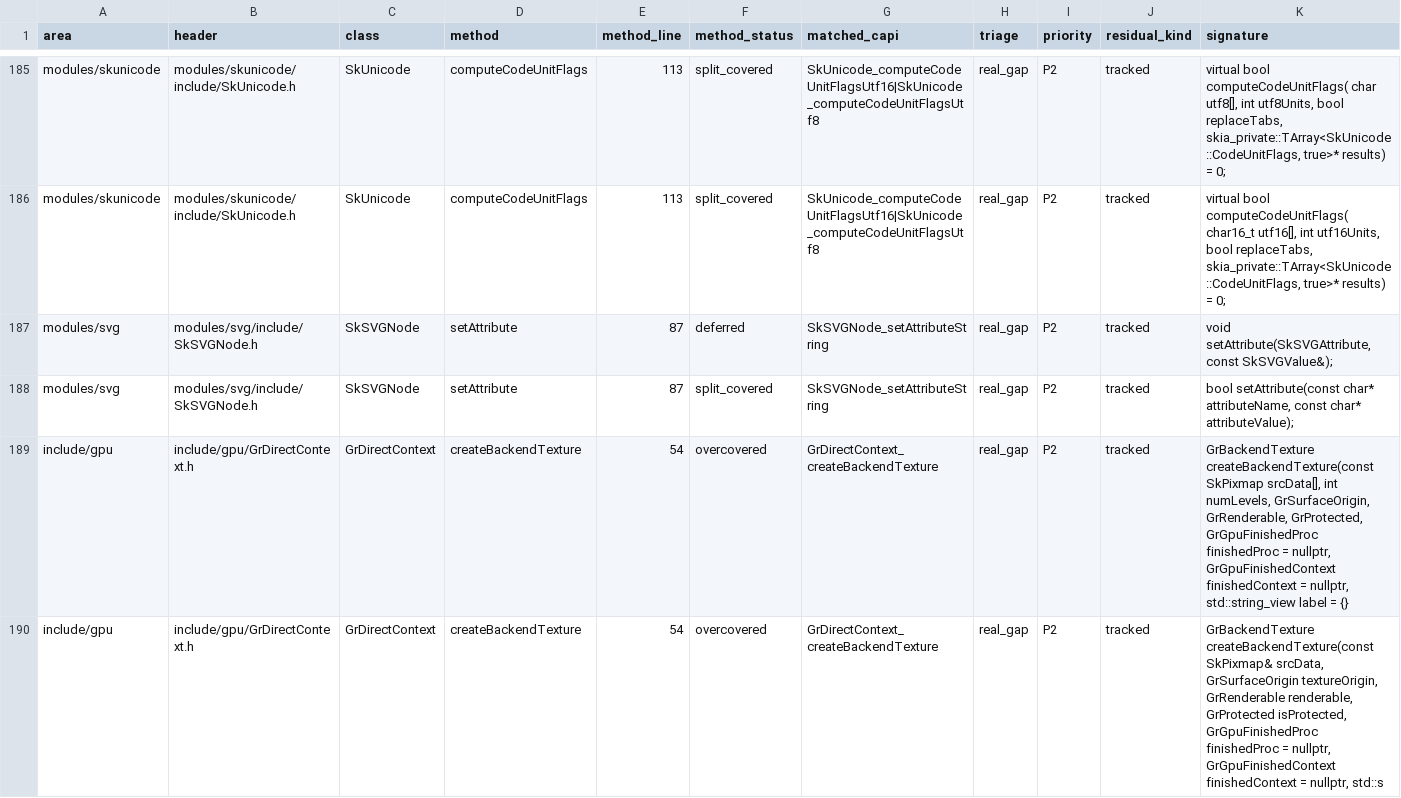
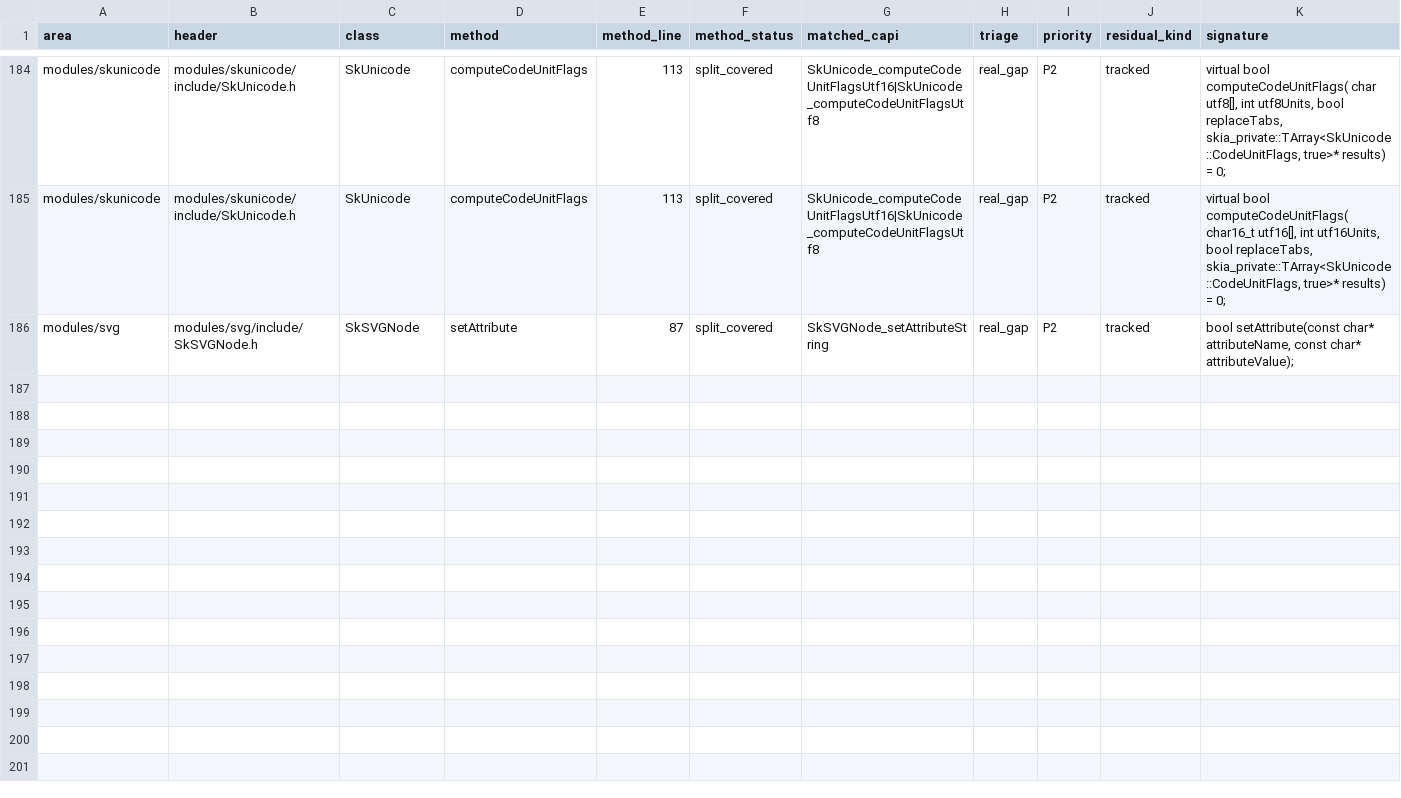
Before and after one commit to dolphilia/reskia, a CSV file: docs/plans/c-binding-remediation/checklists/public-api-phase-10-generator-polish-backlog.csv, drawn as a sheet; only a part is shown, gaps mark what is left out; rows hold the shown columns only; the diff covers the shown part only; the diff names each change by its address in the sheet, - before the commit and + after, or states it on an @@ line.

```diff
--- a/docs/plans/c-binding-remediation/checklists/public-api-phase-10-generator-polish-backlog.csv
+++ b/docs/plans/c-binding-remediation/checklists/public-api-phase-10-generator-polish-backlog.csv
-row 187: modules/svg | modules/svg/include/SkSVGNode.h | SkSVGNode | setAttribute | 87 | deferred | SkSVGNode_setAttributeString | real_gap | P2 | tracked | void setAttribute(SkSVGAttribute, const SkSVGValue&);
-row 189: include/gpu | include/gpu/GrDirectContext.h | GrDirectContext | createBackendTexture | 54 | overcovered | GrDirectContext_createBackendTexture | real_gap | P2 | tracked | GrBackendTexture createBackendTexture(const SkPixmap srcData[], int numLevels, GrSurfaceOrigin, GrRenderable, GrProtected, GrGpuFinishedProc finishedProc = nullptr, GrGpuFinishedContext finishedContext = nullptr, std::string_view label = {}
-row 190: include/gpu | include/gpu/GrDirectContext.h | GrDirectContext | createBackendTexture | 54 | overcovered | GrDirectContext_createBackendTexture | real_gap | P2 | tracked | GrBackendTexture createBackendTexture(const SkPixmap& srcData, GrSurfaceOrigin textureOrigin, GrRenderable renderable, GrProtected isProtected, GrGpuFinishedProc finishedProc = nullptr, GrGpuFinishedContext finishedContext = nullptr, std::s
```
Also changed, not shown: 5 removed rows elsewhere in this file, docs/plans/c-binding-remediation/checklists/public-api-coverage-matrix.csv, docs/plans/c-binding-remediation/checklists/public-api-phase-7-residual-index.csv, 13 other files.
